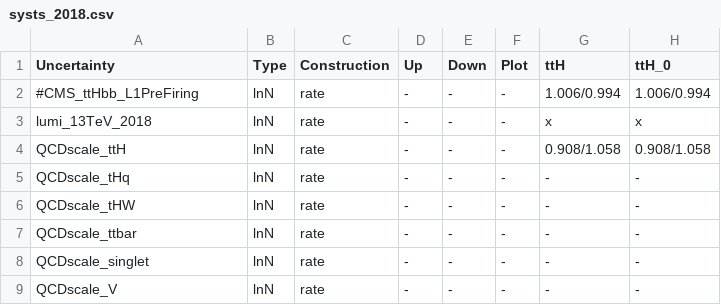
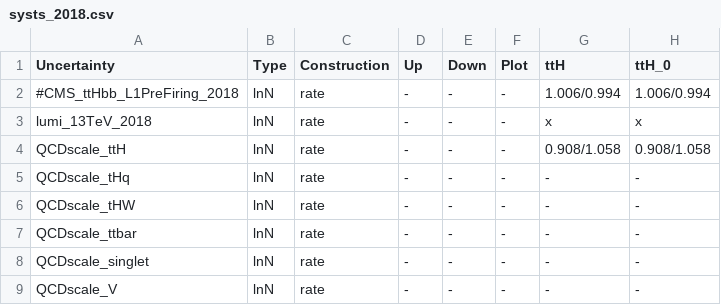
Before and after one commit to kit-cn-cms/pyroot-plotscripts, a CSV file: configs/legacyAnalysis/systs_2018.csv, drawn as a sheet; only a part is shown; the diff names each change by its address in the sheet, - before the commit and + after, or states it on an @@ line.

```diff
--- a/configs/legacyAnalysis/systs_2018.csv
+++ b/configs/legacyAnalysis/systs_2018.csv
-A2 (Uncertainty): #CMS_ttHbb_L1PreFiring
+A2 (Uncertainty): #CMS_ttHbb_L1PreFiring_2018
```
Also changed, not shown: configs/legacyAnalysis/systs_2016.csv.
